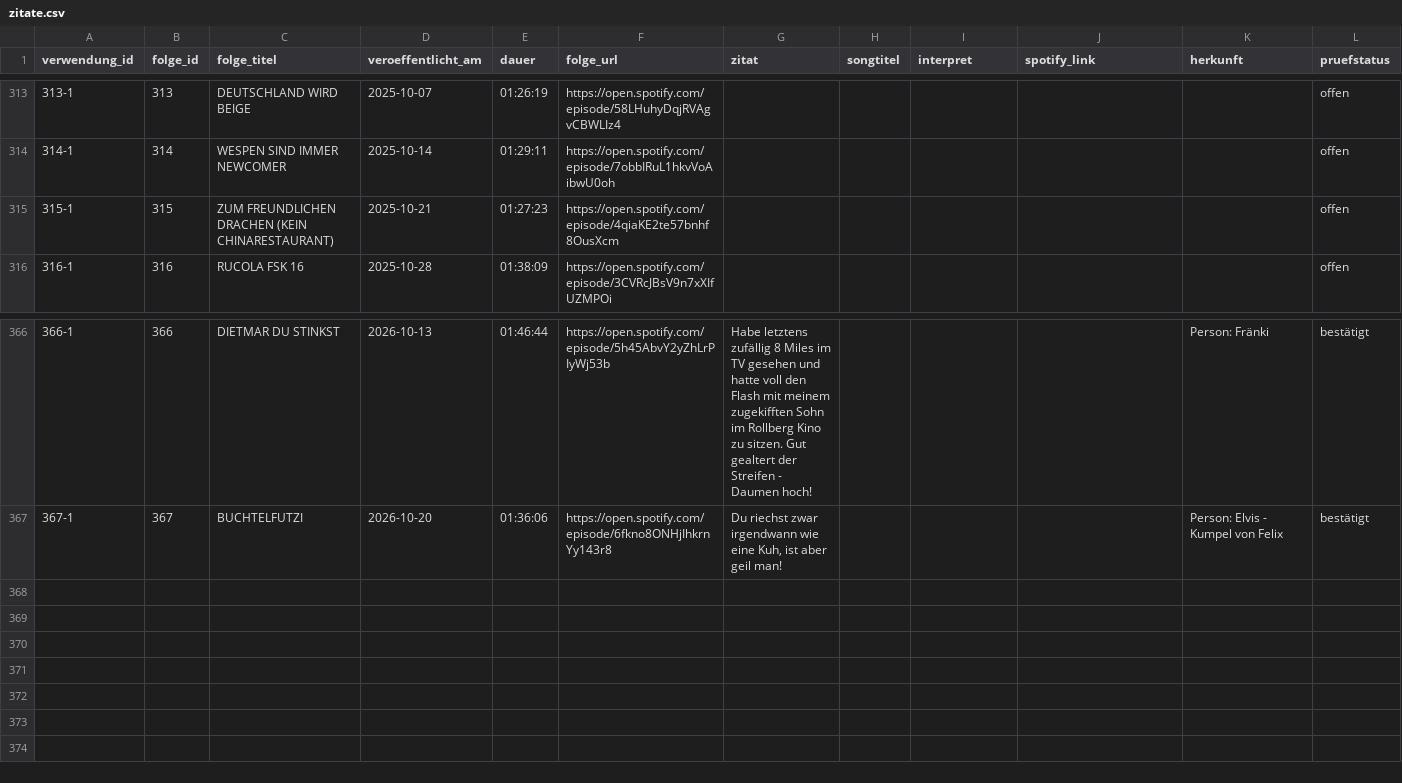
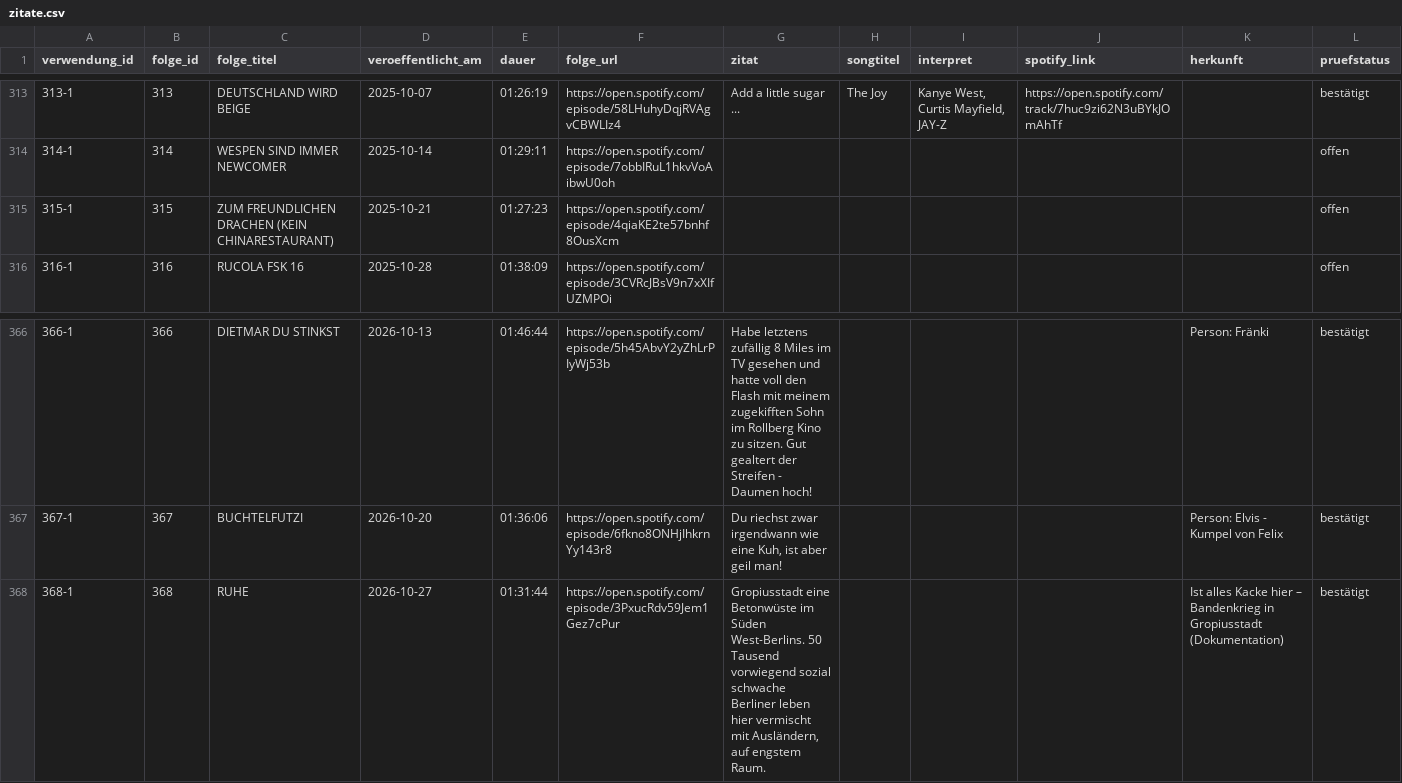
Before and after one commit to crorry-dev/GemischtesHack, a CSV file: data/zitate.csv, drawn as a sheet; only a part is shown, gaps mark what is left out; the diff covers the shown part only.

```diff
--- a/data/zitate.csv
+++ b/data/zitate.csv
@@ -313,2 +313,2 @@ verwendung_id,folge_id,folge_titel,veroeffentlicht_am,dauer,folge_url,zitat,song
-313-1,313,DEUTSCHLAND WIRD BEIGE,2025-10-07,01:26:19,https://open.spotify.com/episode/58LHuhyDqjRVAgvCBWLIz4,,,,,,offen
+313-1,313,DEUTSCHLAND WIRD BEIGE,2025-10-07,01:26:19,https://open.spotify.com/episode/58LHuhyDqjRVAgvCBWLIz4,Add a little sugar ...,The Joy,"Kanye West, Curtis Mayfield, JAY-Z",https://open.spotify.com/track/7huc9zi62N3uBYkJOmAhTf,,bestätigt
 314-1,314,WESPEN SIND IMMER NEWCOMER,2025-10-14,01:29:11,https://open.spotify.com/episode/7obbIRuL1hkvVoAibwU0oh,,,,,,offen
@@ -367 +367,2 @@ verwendung_id,folge_id,folge_titel,veroeffentlicht_am,dauer,folge_url,zitat,song
 367-1,367,BUCHTELFUTZI,2026-10-20,01:36:06,https://open.spotify.com/episode/6fkno8ONHjIhkrnYy143r8,"Du riechst zwar irgendwann wie eine Kuh, ist aber geil man!",,,,Person: Elvis - Kumpel von Felix,bestätigt
+368-1,368,RUHE,2026-10-27,01:31:44,https://open.spotify.com/episode/3PxucRdv59Jem1Gez7cPur,"Gropiusstadt eine Betonwüste im Süden West-Berlins. 50 Tausend vorwiegend sozial schwache Berliner leben hier vermischt mit Ausländern, auf engstem Raum.",,,,Ist alles Kacke hier – Bandenkrieg in Gropiusstadt (Dokumentation),bestätigt
```
Also changed, not shown: 39 edited cells elsewhere in this file.
